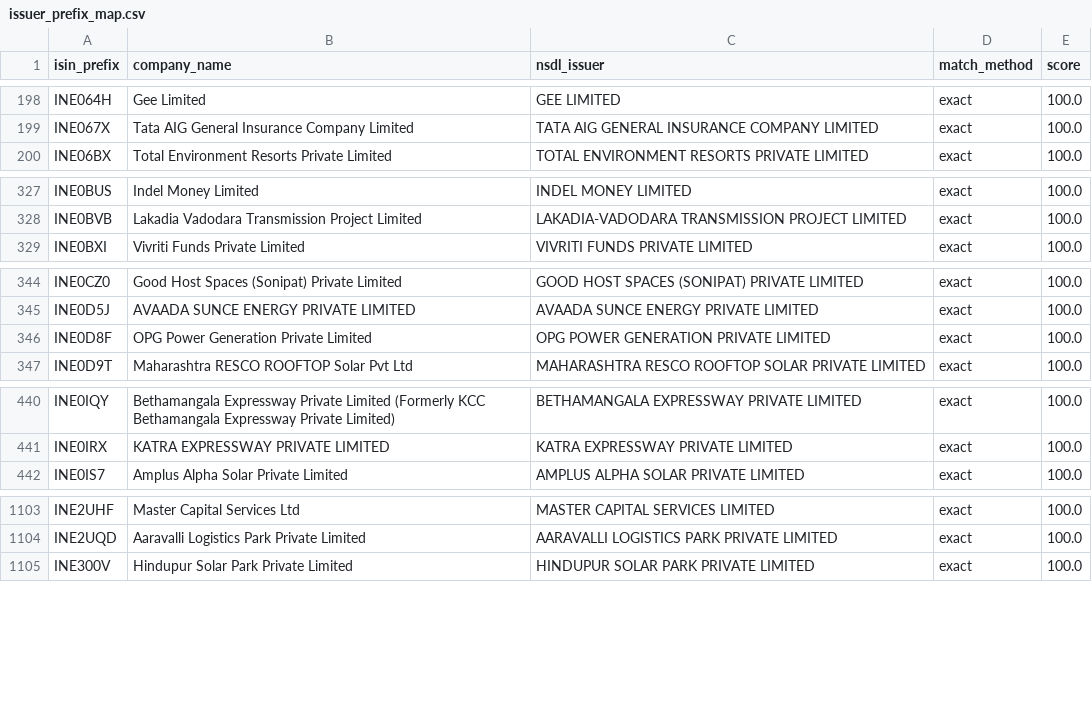
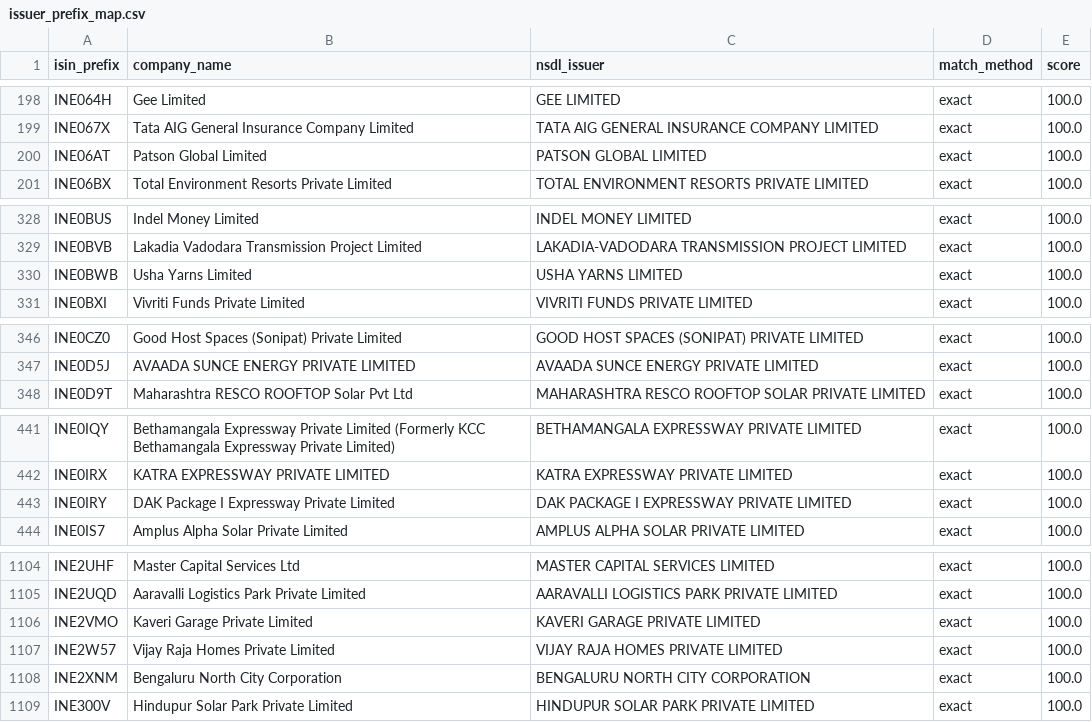
Before and after one commit to k13-spec/ratings-tool, a CSV file: data/issuer_prefix_map.csv, drawn as a sheet; only a part is shown, gaps mark what is left out; the diff covers the shown part only.

```diff
--- a/data/issuer_prefix_map.csv
+++ b/data/issuer_prefix_map.csv
@@ -199,2 +199,3 @@ INE064H,Gee Limited,GEE LIMITED,exact,100.0
 INE067X,Tata AIG General Insurance Company Limited,TATA AIG GENERAL INSURANCE COMPANY LIMITED,exact,100.0
+INE06AT,Patson Global Limited,PATSON GLOBAL LIMITED,exact,100.0
 INE06BX,Total Environment Resorts Private Limited,TOTAL ENVIRONMENT RESORTS PRIVATE LIMITED,exact,100.0
@@ -328,2 +329,3 @@ INE0BUS,Indel Money Limited,INDEL MONEY  LIMITED,exact,100.0
 INE0BVB,Lakadia Vadodara Transmission Project Limited,LAKADIA-VADODARA TRANSMISSION PROJECT LIMITED,exact,100.0
+INE0BWB,Usha Yarns Limited,USHA YARNS LIMITED,exact,100.0
 INE0BXI,Vivriti Funds Private Limited,VIVRITI FUNDS PRIVATE LIMITED,exact,100.0
@@ -345,3 +347,2 @@ INE0CZ0,Good Host Spaces (Sonipat) Private Limited,GOOD HOST SPACES (SONIPAT) PR
 INE0D5J,AVAADA SUNCE ENERGY PRIVATE LIMITED,AVAADA SUNCE ENERGY PRIVATE LIMITED,exact,100.0
-INE0D8F,OPG Power Generation Private Limited,OPG POWER GENERATION PRIVATE LIMITED,exact,100.0
 INE0D9T,Maharashtra RESCO ROOFTOP Solar Pvt Ltd,MAHARASHTRA RESCO ROOFTOP SOLAR PRIVATE LIMITED,exact,100.0
@@ -441,2 +442,3 @@ INE0IQY,Bethamangala Expressway Private Limited (Formerly KCC Bethamangala Expre
 INE0IRX,KATRA EXPRESSWAY PRIVATE LIMITED,KATRA EXPRESSWAY PRIVATE LIMITED,exact,100.0
+INE0IRY,DAK Package I Expressway Private Limited,DAK PACKAGE I EXPRESSWAY PRIVATE LIMITED,exact,100.0
 INE0IS7,Amplus Alpha Solar Private Limited,AMPLUS ALPHA SOLAR PRIVATE LIMITED,exact,100.0
@@ -1104,2 +1105,5 @@ INE2UHF,Master Capital Services Ltd,MASTER CAPITAL SERVICES LIMITED,exact,100.0
 INE2UQD,Aaravalli Logistics Park Private Limited,AARAVALLI LOGISTICS PARK PRIVATE LIMITED,exact,100.0
+INE2VMO,Kaveri Garage Private Limited,KAVERI GARAGE PRIVATE LIMITED,exact,100.0
+INE2W57,Vijay Raja Homes Private Limited,VIJAY RAJA HOMES PRIVATE LIMITED,exact,100.0
+INE2XNM,Bengaluru North City Corporation,BENGALURU NORTH CITY CORPORATION,exact,100.0
 INE300V,Hindupur Solar Park Private Limited,HINDUPUR SOLAR PARK PRIVATE LIMITED,exact,100.0
```
Also changed, not shown: 10 added rows, 7 removed rows and 6 edited cells elsewhere in this file, 2 other files.
